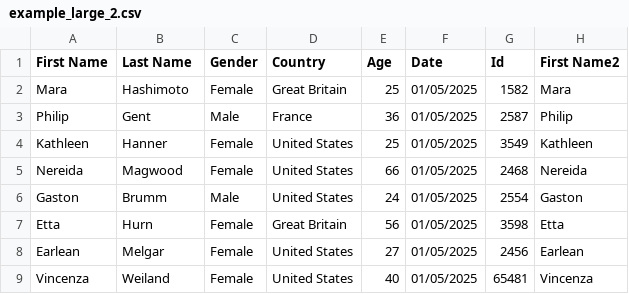
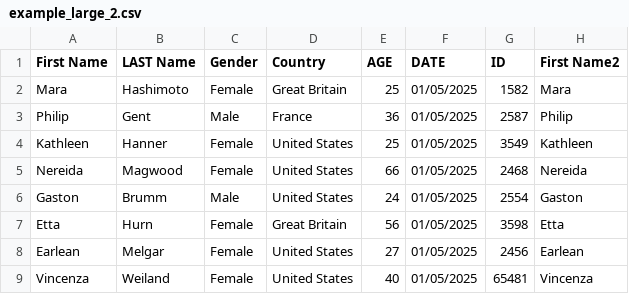
Before and after one commit to protmaks/makspilot, a CSV file: examples/example_large_2.csv, drawn as a sheet; only a part is shown; the diff names each change by its address in the sheet, - before the commit and + after, or states it on an @@ line.

```diff
--- a/examples/example_large_2.csv
+++ b/examples/example_large_2.csv
-B1: Last Name
+B1: LAST Name
-E1: Age
+E1: AGE
-F1: Date
+F1: DATE
-G1: Id
+G1: ID
```
Also changed, not shown: 1 other file.
